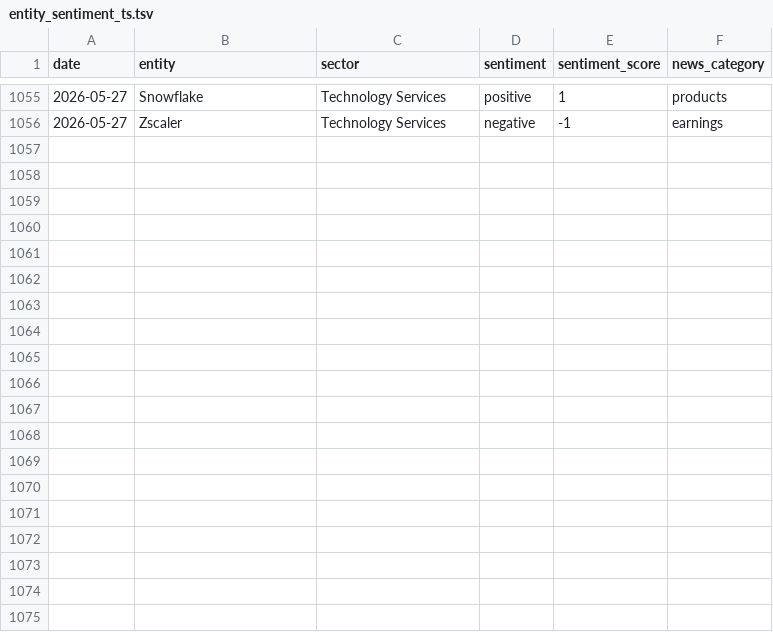
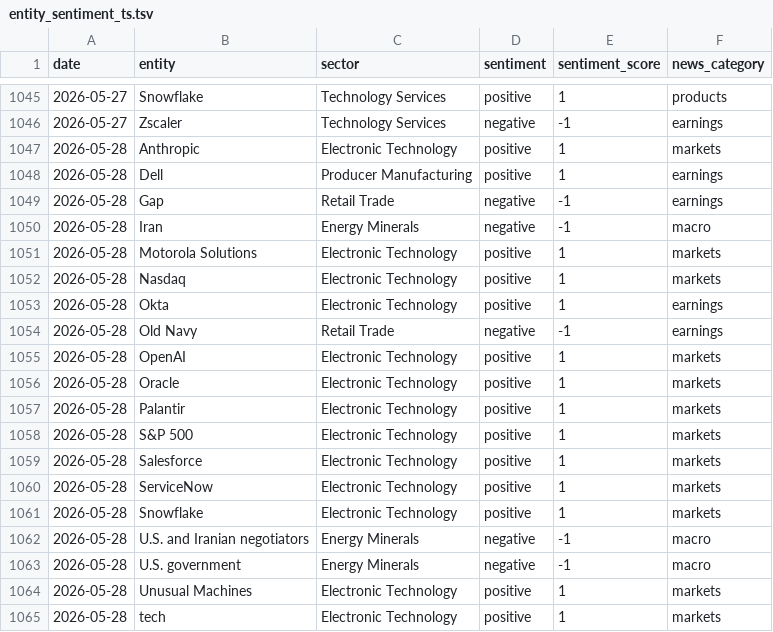
Before and after one commit to laceto/rss_feed, a TSV file: data/entity_sentiment_ts.tsv, drawn as a sheet; only a part is shown, gaps mark what is left out; the diff covers the shown part only; the diff names each change by its address in the sheet, - before the commit and + after, or states it on an @@ line.

```diff
--- a/data/entity_sentiment_ts.tsv
+++ b/data/entity_sentiment_ts.tsv
+row 1047: 2026-05-28 | Anthropic | Electronic Technology | positive | 1 | markets
+row 1048: 2026-05-28 | Dell | Producer Manufacturing | positive | 1 | earnings
+row 1049: 2026-05-28 | Gap | Retail Trade | negative | -1 | earnings
+row 1050: 2026-05-28 | Iran | Energy Minerals | negative | -1 | macro
+row 1051: 2026-05-28 | Motorola Solutions | Electronic Technology | positive | 1 | markets
+row 1052: 2026-05-28 | Nasdaq | Electronic Technology | positive | 1 | markets
+row 1053: 2026-05-28 | Okta | Electronic Technology | positive | 1 | earnings
+row 1054: 2026-05-28 | Old Navy | Retail Trade | negative | -1 | earnings
+row 1055: 2026-05-28 | OpenAI | Electronic Technology | positive | 1 | markets
+row 1056: 2026-05-28 | Oracle | Electronic Technology | positive | 1 | markets
+row 1057: 2026-05-28 | Palantir | Electronic Technology | positive | 1 | markets
+row 1058: 2026-05-28 | S&P 500 | Electronic Technology | positive | 1 | markets
+row 1059: 2026-05-28 | Salesforce | Electronic Technology | positive | 1 | markets
+row 1060: 2026-05-28 | ServiceNow | Electronic Technology | positive | 1 | markets
+row 1061: 2026-05-28 | Snowflake | Electronic Technology | positive | 1 | markets
+row 1062: 2026-05-28 | U.S. and Iranian negotiators | Energy Minerals | negative | -1 | macro
+row 1063: 2026-05-28 | U.S. government | Energy Minerals | negative | -1 | macro
+row 1064: 2026-05-28 | Unusual Machines | Electronic Technology | positive | 1 | markets
+row 1065: 2026-05-28 | tech | Electronic Technology | positive | 1 | markets
```
Also changed, not shown: 10 removed rows elsewhere in this file, data/sector_sentiment_pivot.tsv, data/sector_summary.tsv, 6 other files.
